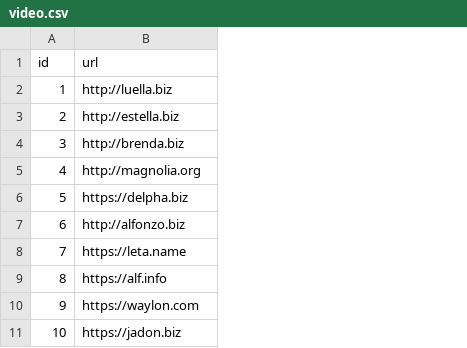
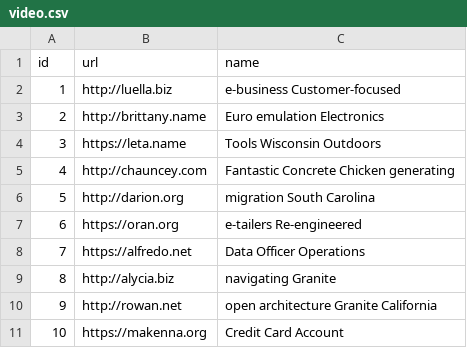
Before and after one commit to DucDuong97/lucciadmin, a CSV file: src/main/resources/config/liquibase/fake-data/video.csv, drawn as a sheet; the diff names each change by its address in the sheet, - before the commit and + after, or states it on an @@ line.

Commit message:
(Reconstruct) (video): add name attribute

```diff
--- a/src/main/resources/config/liquibase/fake-data/video.csv
+++ b/src/main/resources/config/liquibase/fake-data/video.csv
+column C (name), rows 2-11: e-business Customer-focused | Euro emulation Electronics | Tools Wisconsin Outdoors | Fantastic Concrete Chicken generating | migration South Carolina | e-tailers Re-engineered | Data Officer Operations | navigating Granite | open architecture Granite California | Credit Card Account
-B3 (url): http://estella.biz
+B3 (url): http://brittany.name
-B4 (url): http://brenda.biz
+B4 (url): https://leta.name
-B5 (url): http://magnolia.org
+B5 (url): http://chauncey.com
-B6 (url): https://delpha.biz
+B6 (url): http://darion.org
-B7 (url): http://alfonzo.biz
+B7 (url): https://oran.org
-B8 (url): https://leta.name
+B8 (url): https://alfredo.net
-B9 (url): https://alf.info
+B9 (url): http://alycia.biz
-B10 (url): https://waylon.com
+B10 (url): http://rowan.net
-B11 (url): https://jadon.biz
+B11 (url): https://makenna.org
```
Also changed, not shown: 17 other files.
